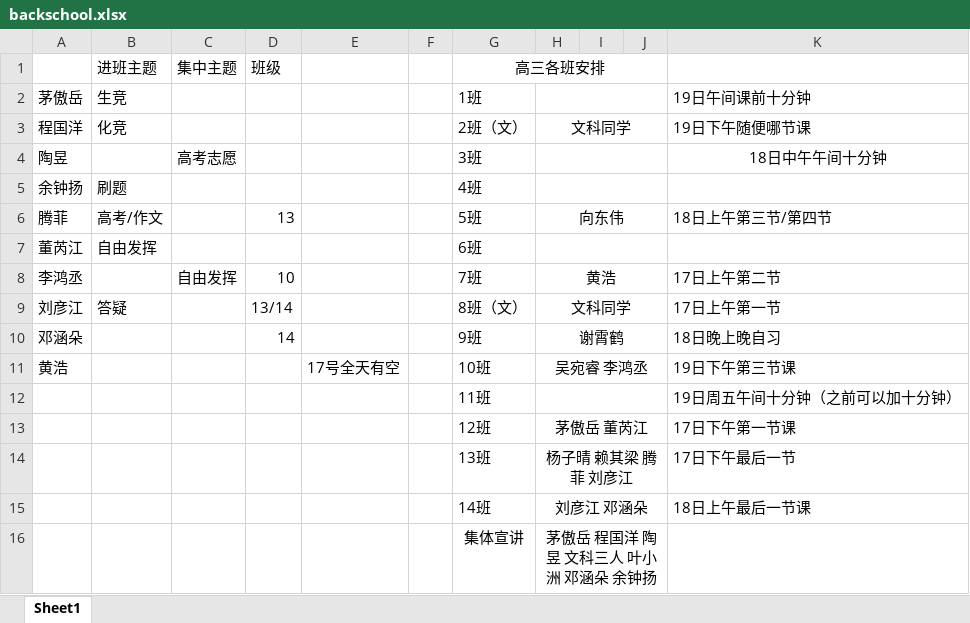
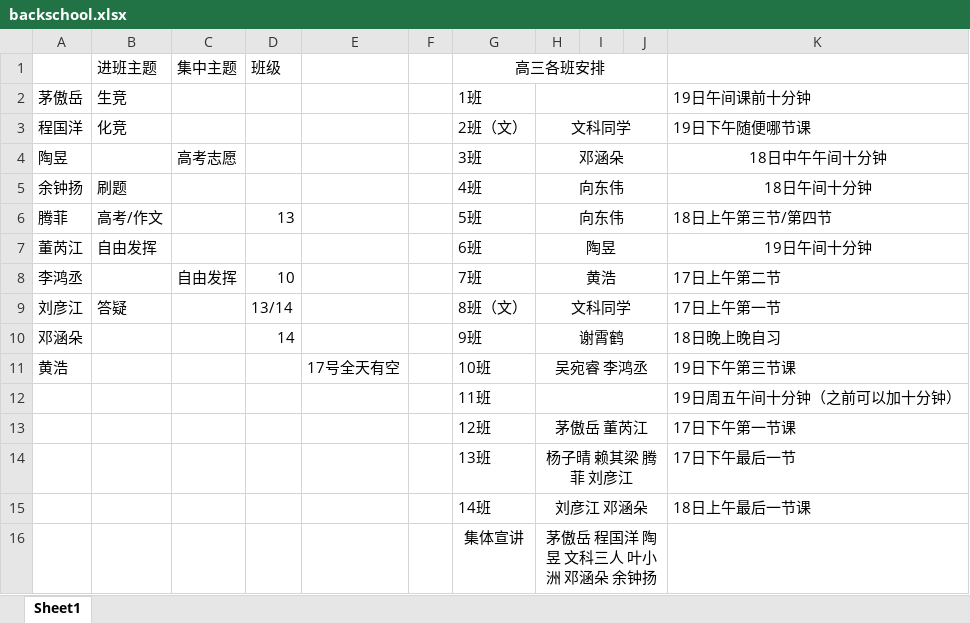
Before and after one commit to lyzy/test, an Excel workbook: backschool.xlsx, sheet Sheet1, drawn as a sheet; values as stored, in another font and other column widths than the file's, no borders; the diff names each change by its address in the sheet, - before the commit and + after, or states it on an @@ line.

```diff
--- a/backschool.xlsx (sheet Sheet1)
+++ b/backschool.xlsx (sheet Sheet1)
-H4: (empty)
+H4: 邓涵朵
-H5: (empty)
+H5: 向东伟
-K5: (empty)
+K5: 18日午间十分钟
-H7: (empty)
+H7: 陶昱
-K7: (empty)
+K7: 19日午间十分钟
```
Also changed, not shown: 2 other files.
